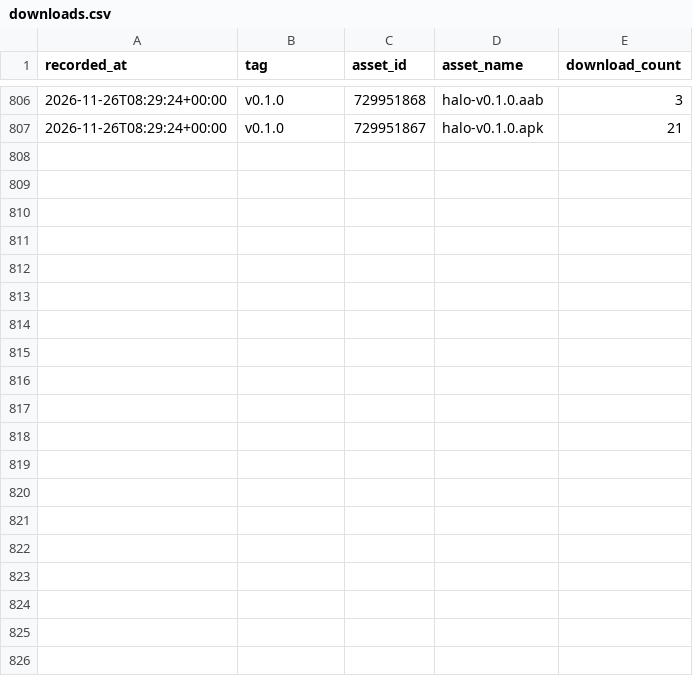
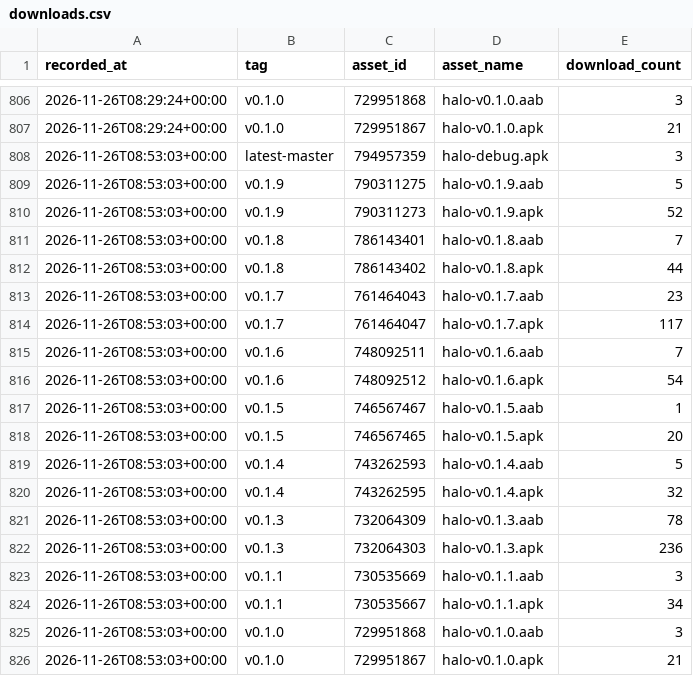
Before and after one commit to yogeshpaliyal/Halo, a CSV file: downloads.csv, drawn as a sheet; only a part is shown, gaps mark what is left out; the diff names each change by its address in the sheet, - before the commit and + after, or states it on an @@ line.

```diff
--- a/downloads.csv
+++ b/downloads.csv
+row 808: 2026-11-26T08:53:03+00:00 | latest-master | 794957359 | halo-debug.apk | 3
+row 809: 2026-11-26T08:53:03+00:00 | v0.1.9 | 790311275 | halo-v0.1.9.aab | 5
+row 810: 2026-11-26T08:53:03+00:00 | v0.1.9 | 790311273 | halo-v0.1.9.apk | 52
+row 811: 2026-11-26T08:53:03+00:00 | v0.1.8 | 786143401 | halo-v0.1.8.aab | 7
+row 812: 2026-11-26T08:53:03+00:00 | v0.1.8 | 786143402 | halo-v0.1.8.apk | 44
+row 813: 2026-11-26T08:53:03+00:00 | v0.1.7 | 761464043 | halo-v0.1.7.aab | 23
+row 814: 2026-11-26T08:53:03+00:00 | v0.1.7 | 761464047 | halo-v0.1.7.apk | 117
+row 815: 2026-11-26T08:53:03+00:00 | v0.1.6 | 748092511 | halo-v0.1.6.aab | 7
+row 816: 2026-11-26T08:53:03+00:00 | v0.1.6 | 748092512 | halo-v0.1.6.apk | 54
+row 817: 2026-11-26T08:53:03+00:00 | v0.1.5 | 746567467 | halo-v0.1.5.aab | 1
+row 818: 2026-11-26T08:53:03+00:00 | v0.1.5 | 746567465 | halo-v0.1.5.apk | 20
+row 819: 2026-11-26T08:53:03+00:00 | v0.1.4 | 743262593 | halo-v0.1.4.aab | 5
+row 820: 2026-11-26T08:53:03+00:00 | v0.1.4 | 743262595 | halo-v0.1.4.apk | 32
+row 821: 2026-11-26T08:53:03+00:00 | v0.1.3 | 732064309 | halo-v0.1.3.aab | 78
+row 822: 2026-11-26T08:53:03+00:00 | v0.1.3 | 732064303 | halo-v0.1.3.apk | 236
+row 823: 2026-11-26T08:53:03+00:00 | v0.1.1 | 730535669 | halo-v0.1.1.aab | 3
+row 824: 2026-11-26T08:53:03+00:00 | v0.1.1 | 730535667 | halo-v0.1.1.apk | 34
+row 825: 2026-11-26T08:53:03+00:00 | v0.1.0 | 729951868 | halo-v0.1.0.aab | 3
+row 826: 2026-11-26T08:53:03+00:00 | v0.1.0 | 729951867 | halo-v0.1.0.apk | 21
```
Also changed, not shown: 1 other file.
